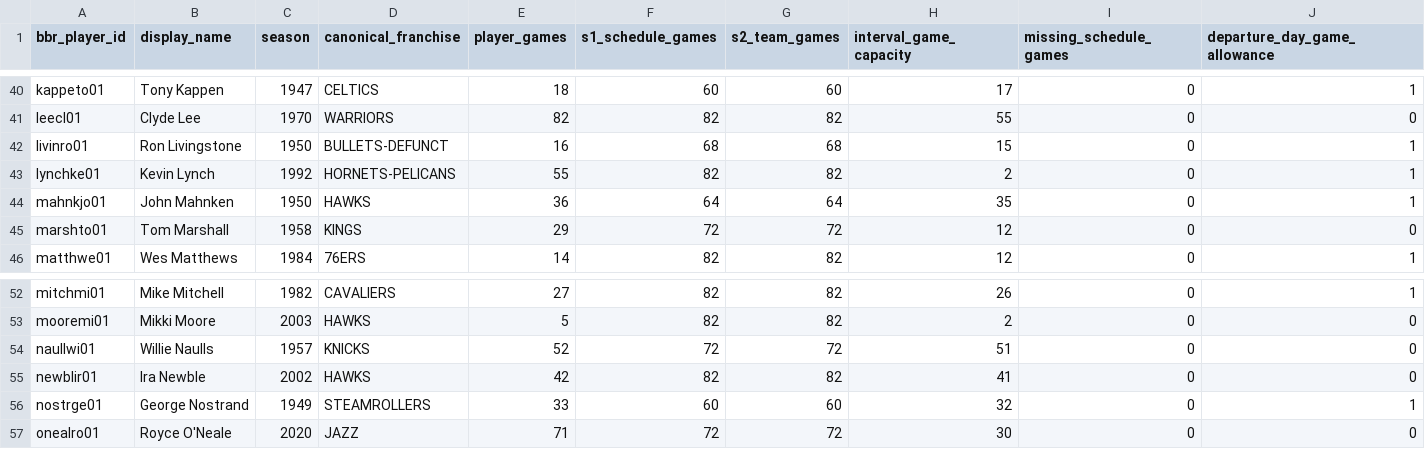
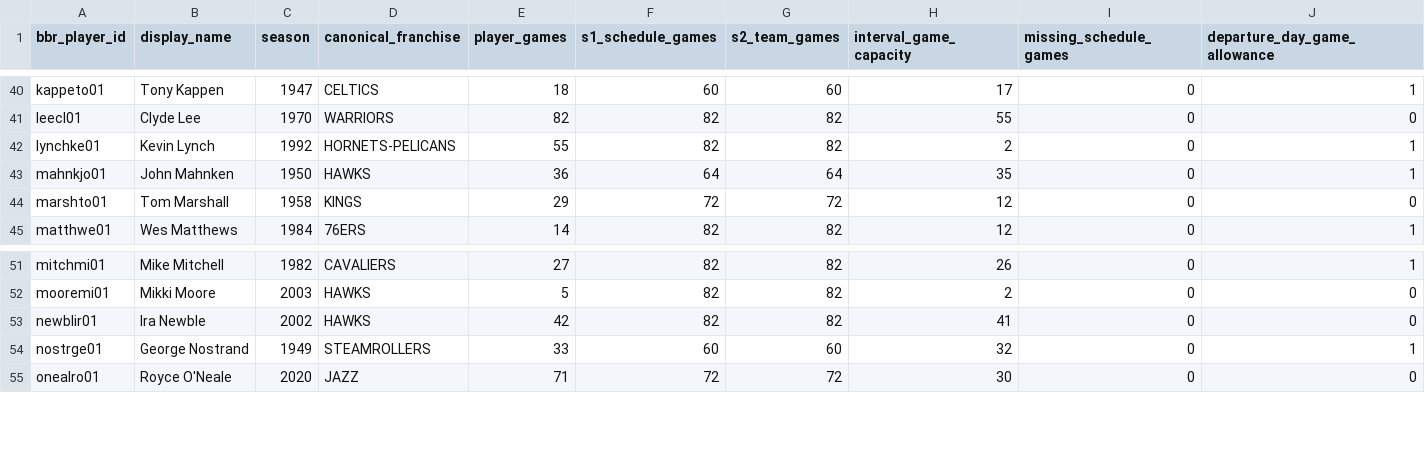
Before and after one commit to nicolas-found42/7-degrees, a CSV file: docs/reports/t4/appearance-capacity-review.csv, drawn as a sheet; only a part is shown, gaps mark what is left out; rows hold the shown columns only; the diff names each change by its address in the sheet, - before the commit and + after, or states it on an @@ line.

```diff
--- a/docs/reports/t4/appearance-capacity-review.csv
+++ b/docs/reports/t4/appearance-capacity-review.csv
-row 42: livinro01 | Ron Livingstone | 1950 | BULLETS-DEFUNCT | 16 | 68 | 68 | 15 | 0 | 1
-row 54: naullwi01 | Willie Naulls | 1957 | KNICKS | 52 | 72 | 72 | 51 | 0 | 0
```
Also changed, not shown: docs/reports/t4/unresolved-flags.csv, 12 other files.
